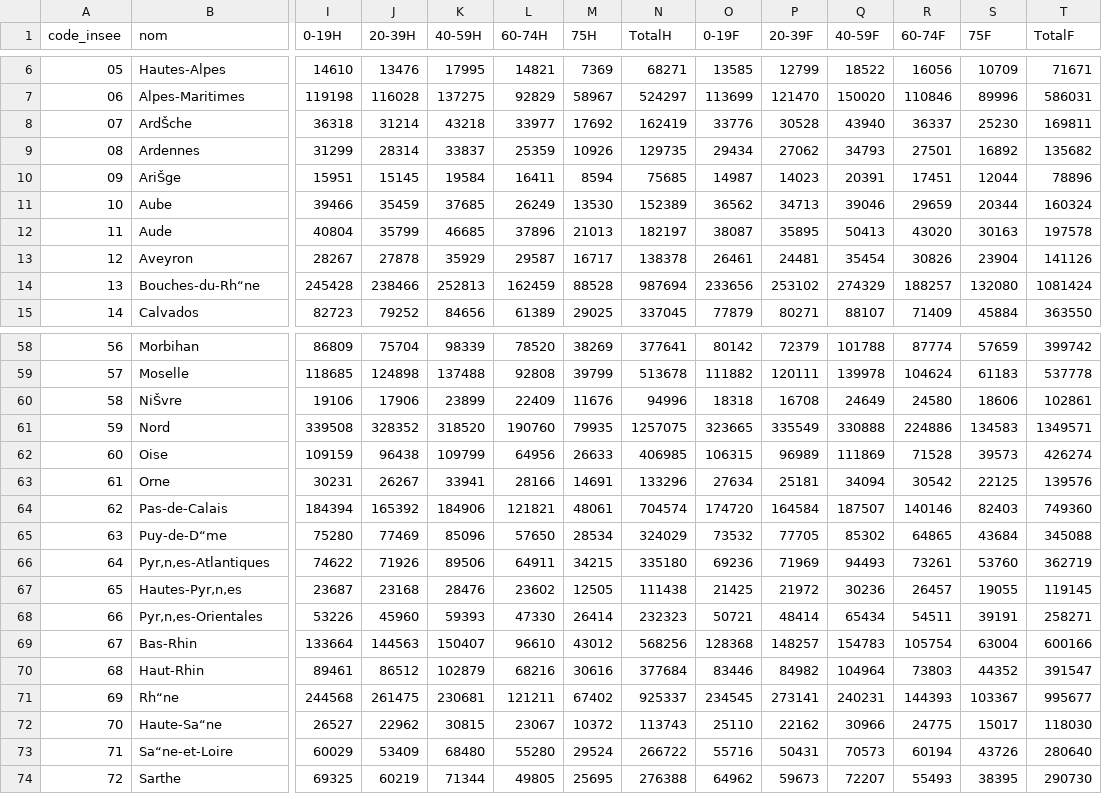
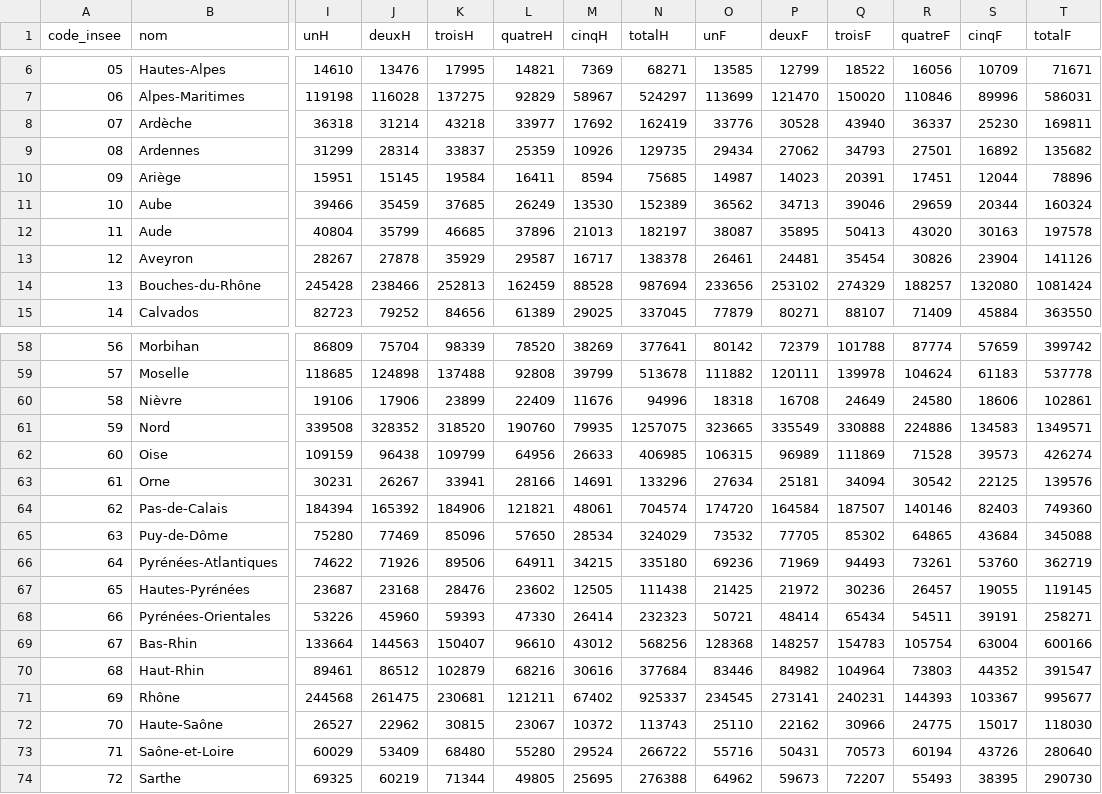
Before and after one commit to Guimill/R-leaflet-Fr-pop-data, a CSV file: data/pop.csv, drawn as a sheet; only a part is shown, gaps mark what is left out; the diff covers the shown part only; the diff names each change by its address in the sheet, - before the commit and + after, or states it on an @@ line.

Commit message:
More data inputs and dynamic legend

```diff
--- a/data/pop.csv
+++ b/data/pop.csv
-I1: 0-19H
+I1: unH
-J1: 20-39H
+J1: deuxH
-K1: 40-59H
+K1: troisH
-L1: 60-74H
+L1: quatreH
-M1: 75H
+M1: cinqH
-N1: TotalH
+N1: totalH
-O1: 0-19F
+O1: unF
-P1: 20-39F
+P1: deuxF
-Q1: 40-59F
+Q1: troisF
-R1: 60-74F
+R1: quatreF
-S1: 75F
+S1: cinqF
-T1: TotalF
+T1: totalF
-B8 (nom): ArdŠche
+B8 (nom): Ardèche
-B10 (nom): AriŠge
+B10 (nom): Ariège
-B14 (nom): Bouches-du-Rh“ne
+B14 (nom): Bouches-du-Rhône
-B60 (nom): NiŠvre
+B60 (nom): Nièvre
-B65 (nom): Puy-de-D“me
+B65 (nom): Puy-de-Dôme
-B66 (nom): Pyr‚n‚es-Atlantiques
+B66 (nom): Pyrénées-Atlantiques
-B67 (nom): Hautes-Pyr‚n‚es
+B67 (nom): Hautes-Pyrénées
-B68 (nom): Pyr‚n‚es-Orientales
+B68 (nom): Pyrénées-Orientales
-B71 (nom): Rh“ne
+B71 (nom): Rhône
-B72 (nom): Haute-Sa“ne
+B72 (nom): Haute-Saône
-B73 (nom): Sa“ne-et-Loire
+B73 (nom): Saône-et-Loire
```
Also changed, not shown: 10 edited cells elsewhere in this file, 48 other files.
